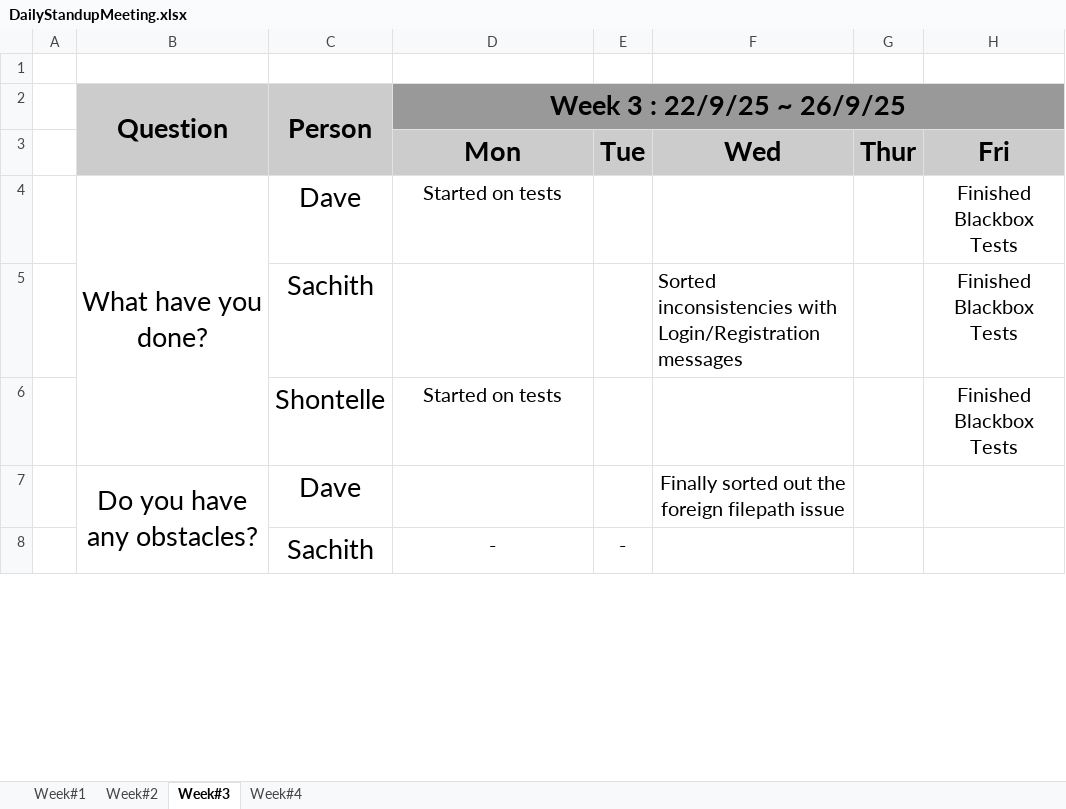
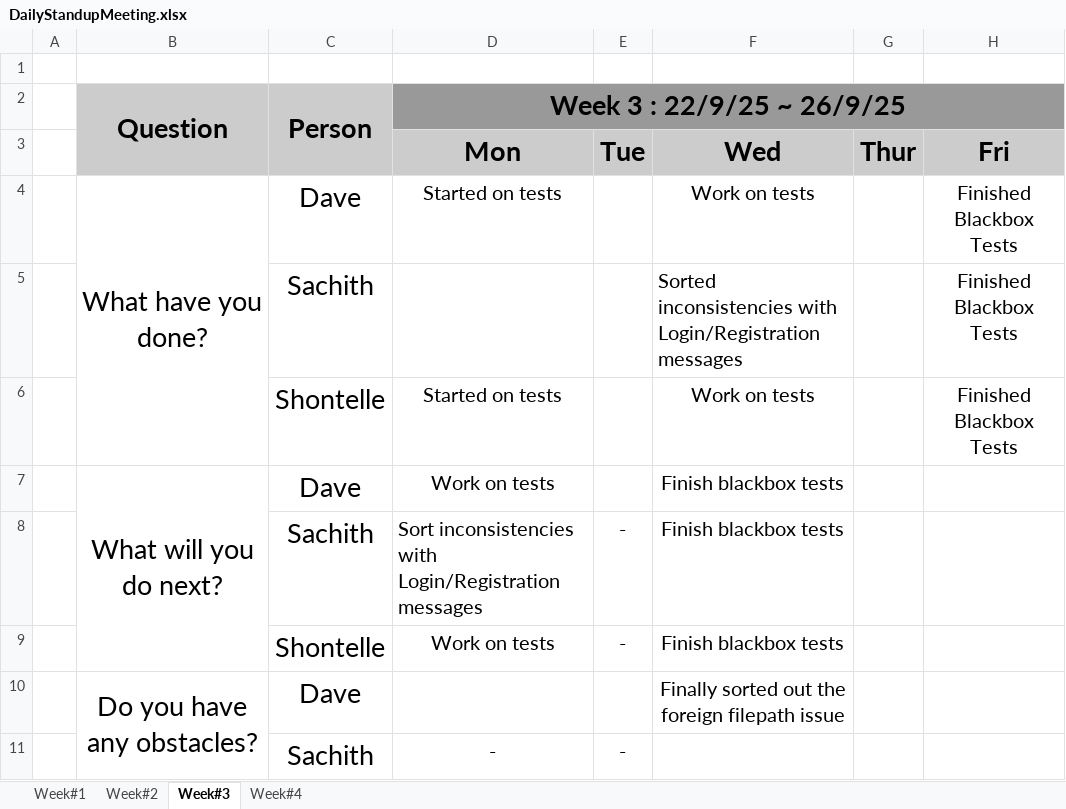
Before and after one commit to DavidSushames/LibraryApp, an Excel workbook: DailyStandupMeeting.xlsx, sheet Week#3, drawn as a sheet; only a part is shown; values as stored, in another font and other column widths than the file's, no borders; the diff names each change by its address in the sheet, - before the commit and + after, or states it on an @@ line.

Commit message:
Resolved Warnings and Messages

```diff
--- a/DailyStandupMeeting.xlsx (sheet Week#3)
+++ b/DailyStandupMeeting.xlsx (sheet Week#3)
-F4: (empty)
+F4: Work on tests
-F6: (empty)
+F6: Work on tests
+row 7:  | What will you do next? | Dave | Work on tests |  | Finish blackbox tests
+row 8:  |  | Sachith | Sort inconsistencies with Login/Registration messages | - | Finish blackbox tests
+row 9:  |  | Shontelle | Work on tests | - | Finish blackbox tests
```
Also changed, not shown: sheet Week#1, sheet Week#2, sheet Week#4, Bug Report.xlsx, 30 other files.
